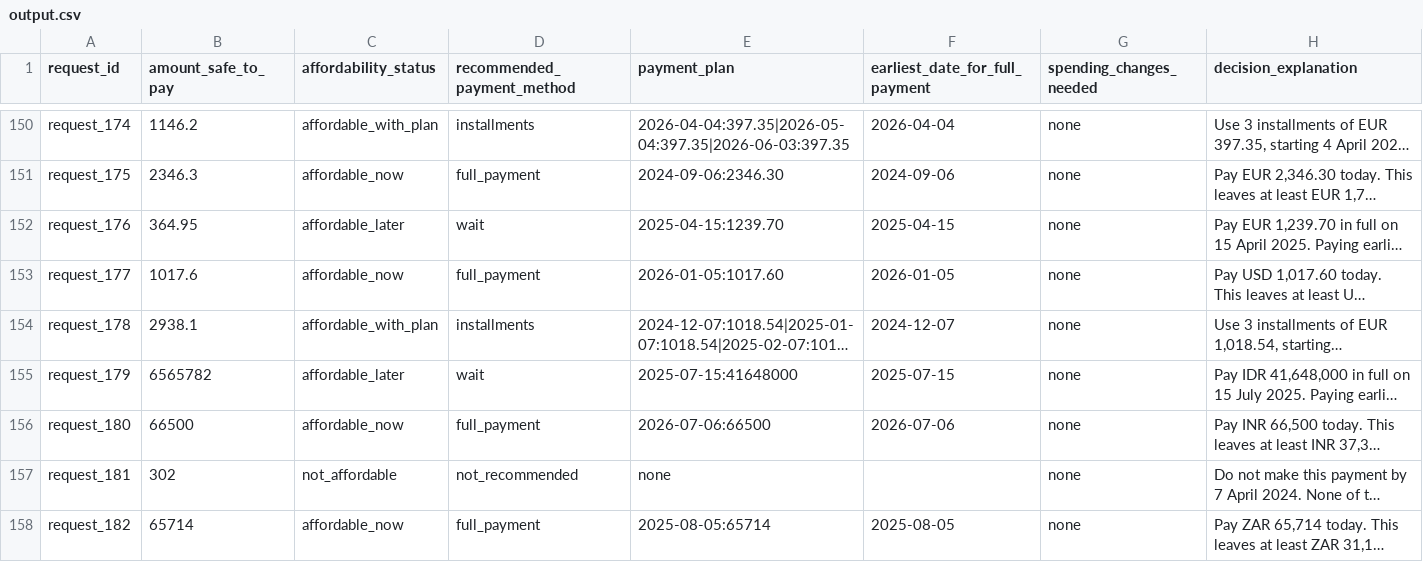
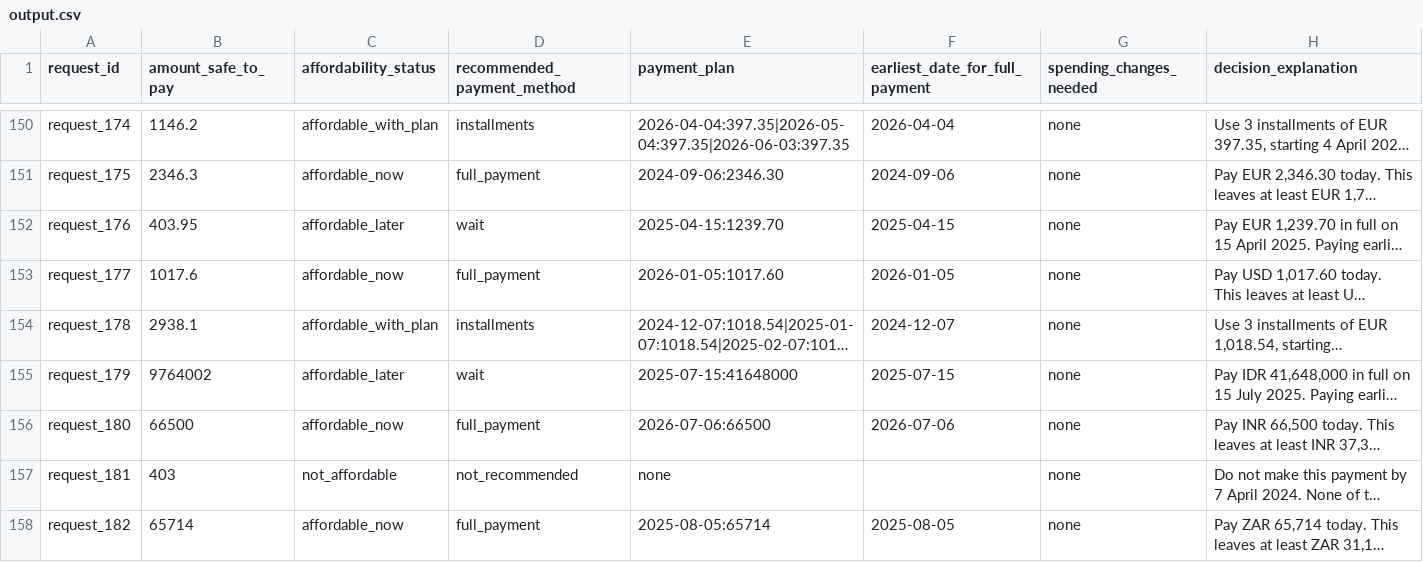
Before and after one commit to mauryapg13/bowman, a CSV file: output.csv, drawn as a sheet; only a part is shown, gaps mark what is left out; long unchanged cells end in …; the diff covers the shown part only; the diff names each change by its address in the sheet, - before the commit and + after, or states it on an @@ line.

```diff
--- a/output.csv
+++ b/output.csv
-B152 (amount_safe_to_pay): 364.95
+B152 (amount_safe_to_pay): 403.95
-B155 (amount_safe_to_pay): 6565782
+B155 (amount_safe_to_pay): 9764002
-B157 (amount_safe_to_pay): 302
+B157 (amount_safe_to_pay): 403
```
Also changed, not shown: 131 edited cells elsewhere in this file, 7 other files.
